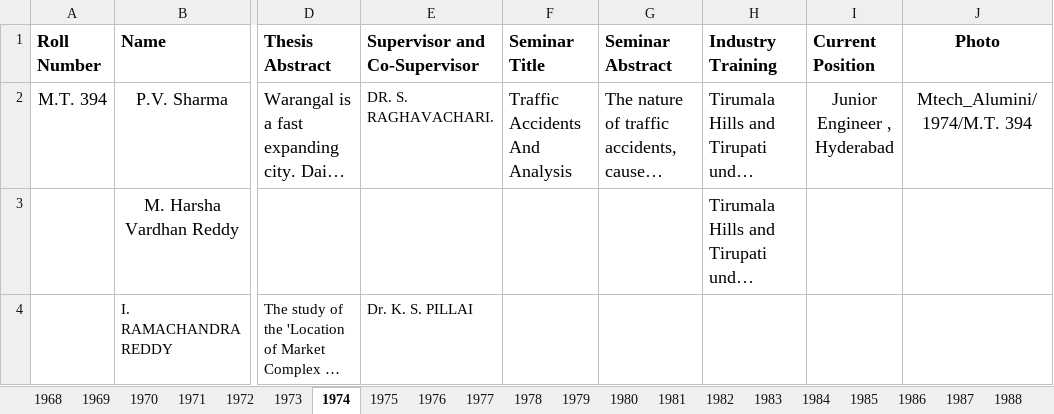
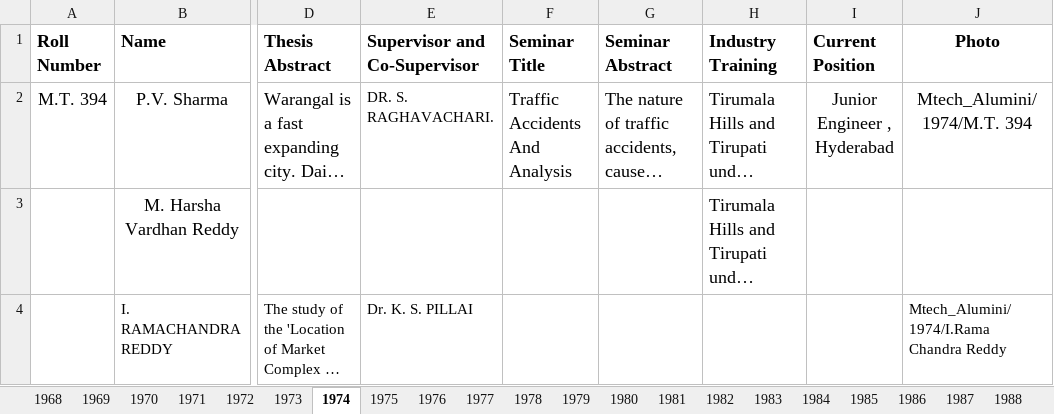
Before and after one commit to tdhead/NITW-Transportation, an Excel workbook: excels/M-Tech_Alumini.xlsx, sheet 1974, drawn as a sheet; only a part is shown, gaps mark what is left out; long unchanged cells end in …; values as stored, in another font and other column widths than the file's, no borders; the diff names each change by its address in the sheet, - before the commit and + after, or states it on an @@ line.

Commit message:
mtech amd phd alumini data update, CB&KT data update, phd current sort, guest faculty update

```diff
--- a/excels/M-Tech_Alumini.xlsx (sheet 1974)
+++ b/excels/M-Tech_Alumini.xlsx (sheet 1974)
-J4 (Photo): (empty)
+J4 (Photo): Mtech_Alumini/1974/I.Rama Chandra Reddy
```
Also changed, not shown: sheet 2021, sheet 2020, sheet 1976, sheet 1970, sheet 1982, sheet 1972, 30 more sheets, excels/Cep.xlsx, excels/Phd_Alumini.xlsx, 9 other files.
